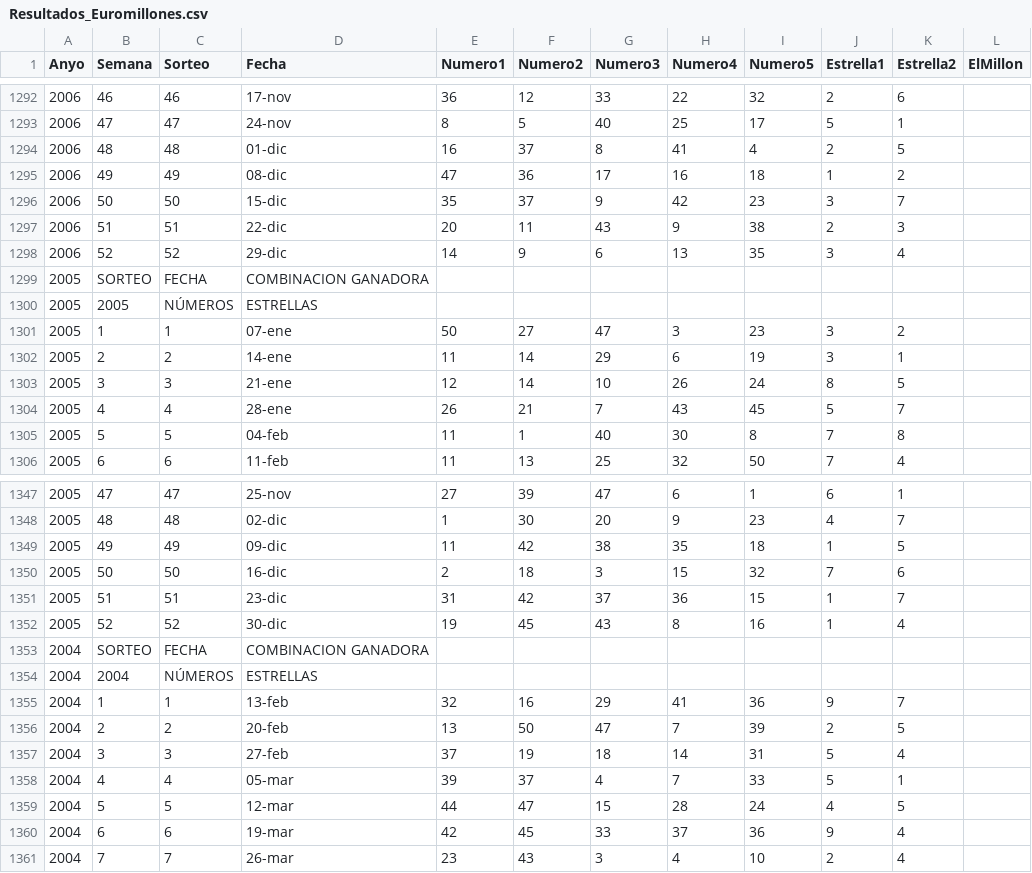
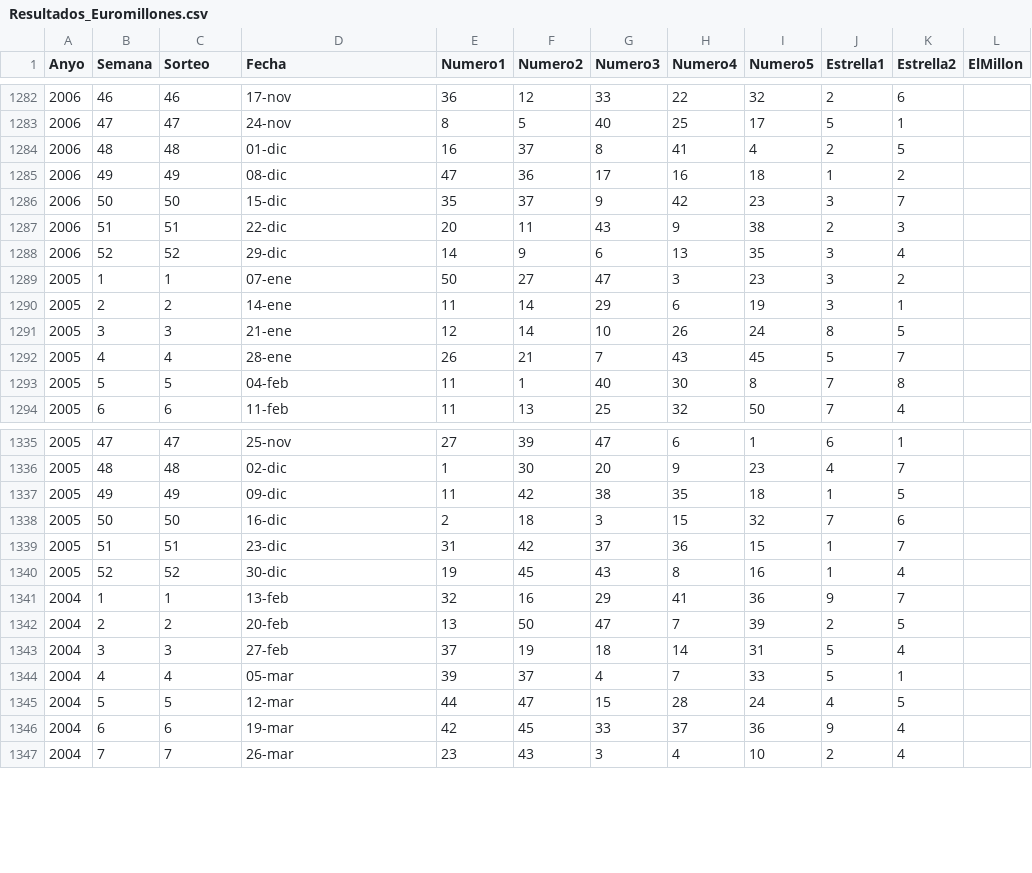
Before and after one commit to javierplo/M2.851_Practica1, a CSV file: Resultados_Euromillones.csv, drawn as a sheet; only a part is shown, gaps mark what is left out; the diff covers the shown part only.

```diff
--- a/Resultados_Euromillones.csv
+++ b/Resultados_Euromillones.csv
@@ -1298,4 +1288,2 @@ Anyo,Semana,Sorteo,Fecha,Numero1,Numero2,Numero3,Numero4,Numero5,Estrella1,Estre
 2006,52 ,52 ,29-dic,14,9,6,13,35,3,4,
-2005,SORTEO,FECHA,COMBINACION GANADORA,,,,,,,,
-2005,2005,NÚMEROS,ESTRELLAS,,,,,,,,
 2005,1 ,1 ,07-ene,50,27,47,3,23,3,2,
@@ -1352,4 +1340,2 @@ Anyo,Semana,Sorteo,Fecha,Numero1,Numero2,Numero3,Numero4,Numero5,Estrella1,Estre
 2005,52 ,52 ,30-dic,19,45,43,8,16,1,4,
-2004,SORTEO,FECHA,COMBINACION GANADORA,,,,,,,,
-2004,2004,NÚMEROS,ESTRELLAS,,,,,,,,
 2004,1 ,1 ,13-feb,32,16,29,41,36,9,7,
```
Also changed, not shown: 10 removed rows elsewhere in this file, 1 other file.
